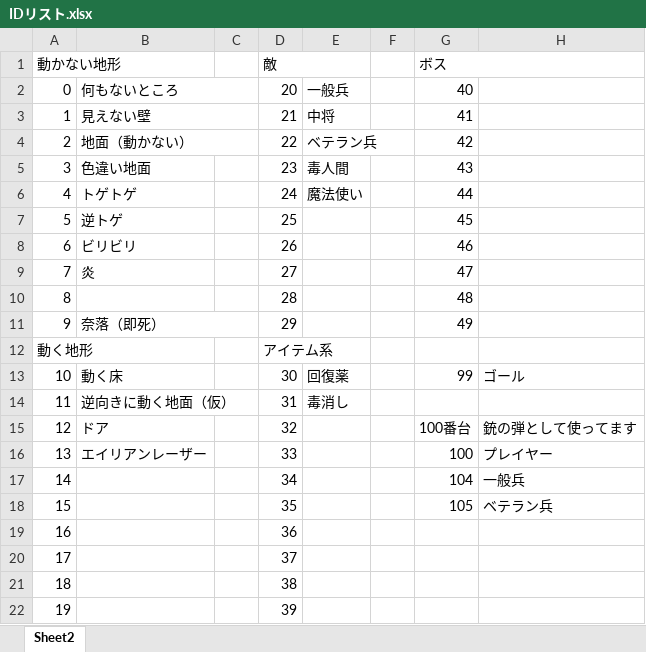
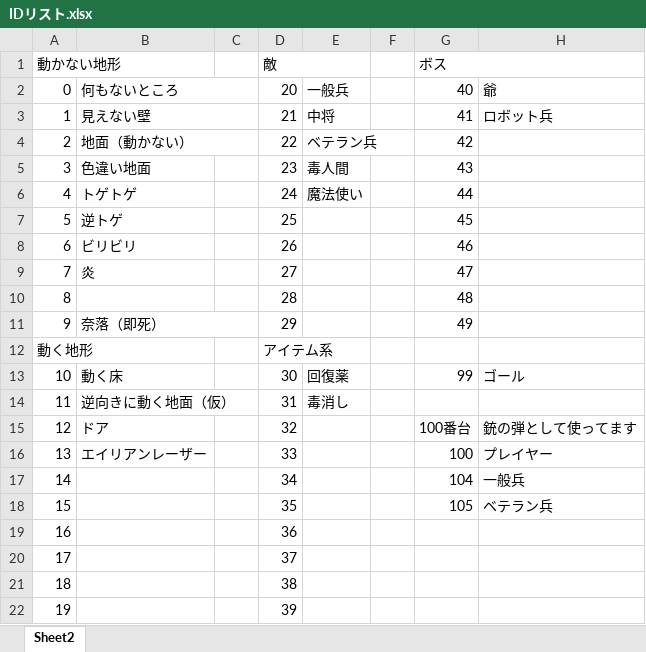
Before and after one commit to Hilary02/EarthInvasion, an Excel workbook: IDリスト.xlsx, sheet Sheet2, drawn as a sheet; values as stored, in another font and other column widths than the file's, no borders; the diff names each change by its address in the sheet, - before the commit and + after, or states it on an @@ line.

```diff
--- a/IDリスト.xlsx (sheet Sheet2)
+++ b/IDリスト.xlsx (sheet Sheet2)
-H2: (empty)
+H2: 爺
-H3: (empty)
+H3: ロボット兵
```
Also changed, not shown: 9 other files.
